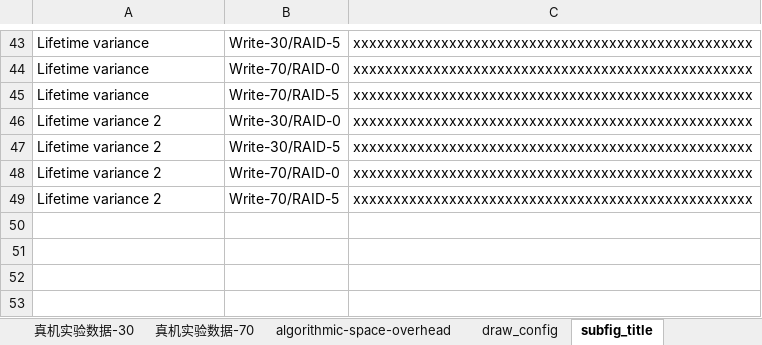
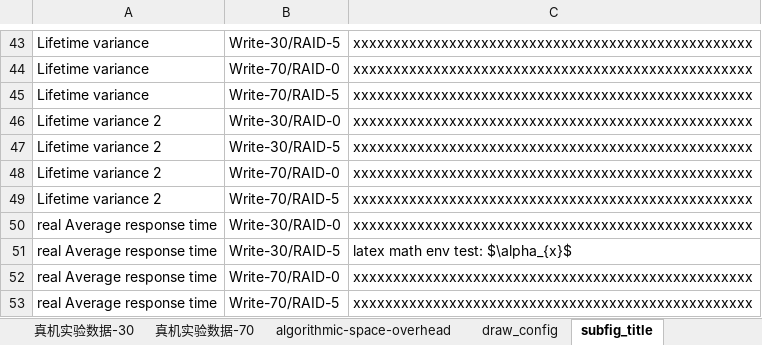
Before and after one commit to FrontierSetter/draw_tools, an Excel workbook: bar_4in1/template.xlsx, sheet subfig_title, drawn as a sheet; only a part is shown, gaps mark what is left out; values as stored, in another font and other column widths than the file's, no borders; the diff names each change by its address in the sheet, - before the commit and + after, or states it on an @@ line.

```diff
--- a/bar_4in1/template.xlsx (sheet subfig_title)
+++ b/bar_4in1/template.xlsx (sheet subfig_title)
+row 50: real Average response time | Write-30/RAID-0 | xxxxxxxxxxxxxxxxxxxxxxxxxxxxxxxxxxxxxxxxxxxxxxxxxx
+row 51: real Average response time | Write-30/RAID-5 | latex math env test: $\alpha_{x}$
+row 52: real Average response time | Write-70/RAID-0 | xxxxxxxxxxxxxxxxxxxxxxxxxxxxxxxxxxxxxxxxxxxxxxxxxx
+row 53: real Average response time | Write-70/RAID-5 | xxxxxxxxxxxxxxxxxxxxxxxxxxxxxxxxxxxxxxxxxxxxxxxxxx
```
Also changed, not shown: sheet 真机实验数据-70, sheet 真机实验数据-30, 1 other file.
